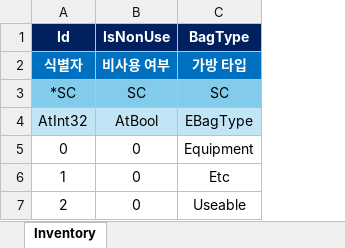
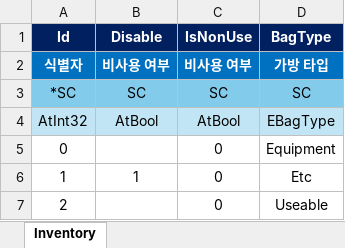
Before and after one commit to ath331/AtServerEngine, an Excel workbook: Data/Inventory/Inventory.xlsx, sheet Inventory, drawn as a sheet; values as stored, in another font and other column widths than the file's, no borders; the diff names each change by its address in the sheet, - before the commit and + after, or states it on an @@ line.

Commit message:
DataGenerator 추가

```diff
--- a/Data/Inventory/Inventory.xlsx (sheet Inventory)
+++ b/Data/Inventory/Inventory.xlsx (sheet Inventory)
+column B (Disable), rows 2-6: 비사용 여부 | SC | AtBool |  | 1
```
Also changed, not shown: Data/Character/Character.xlsx, Data/Test.xlsx, 42 other files.
